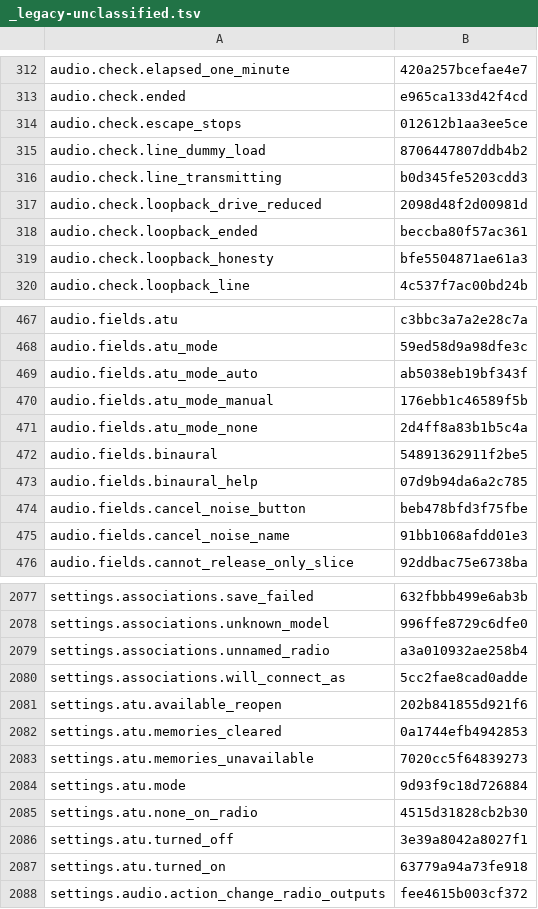
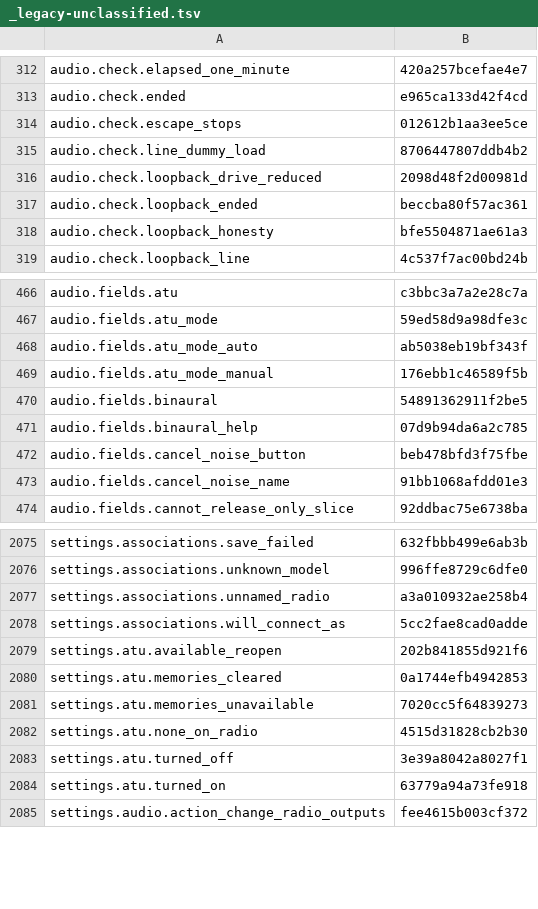
Before and after one commit to nromey/JJFlex-NG, a TSV file: Radios/Lexicon/_legacy-unclassified.tsv, drawn as a sheet; only a part is shown, gaps mark what is left out; the diff names each change by its address in the sheet, - before the commit and + after, or states it on an @@ line.

```diff
--- a/Radios/Lexicon/_legacy-unclassified.tsv
+++ b/Radios/Lexicon/_legacy-unclassified.tsv
-row 316: audio.check.line_transmitting | b0d345fe5203cdd3
-row 471: audio.fields.atu_mode_none | 2d4ff8a83b1b5c4a
-row 2084: settings.atu.mode | 9d93f9c18d726884
```
Also changed, not shown: 4 other files.
